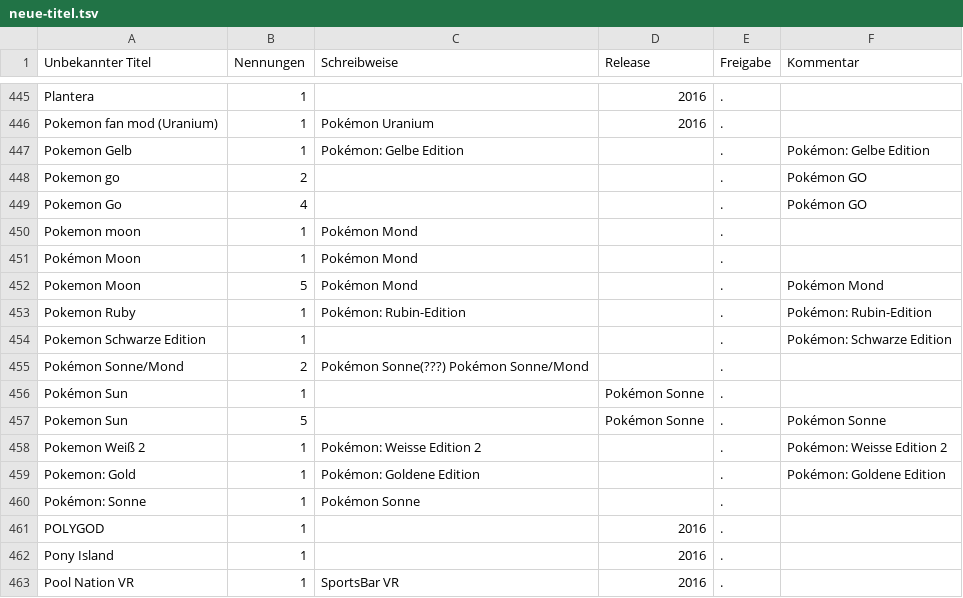
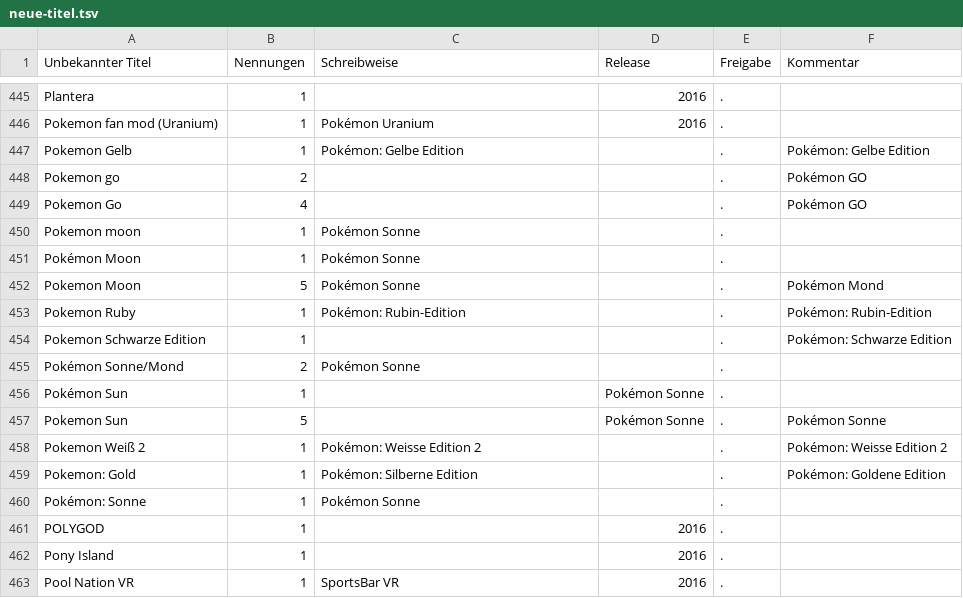
Before and after one commit to VDVC/Survey, a TSV file: daten/neue-titel.tsv, drawn as a sheet; only a part is shown, gaps mark what is left out; the diff names each change by its address in the sheet, - before the commit and + after, or states it on an @@ line.

```diff
--- a/daten/neue-titel.tsv
+++ b/daten/neue-titel.tsv
-C450:C452 (Schreibweise): Pokémon Mond
+C450:C452 (Schreibweise): Pokémon Sonne
-C455 (Schreibweise): Pokémon Sonne(???) Pokémon Sonne/Mond
+C455 (Schreibweise): Pokémon Sonne
-C459 (Schreibweise): Pokémon: Goldene Edition
+C459 (Schreibweise): Pokémon: Silberne Edition
```
Also changed, not shown: daten/2016/freigabe-alter.tsv, daten/2016/titel.tsv, 5 other files.
